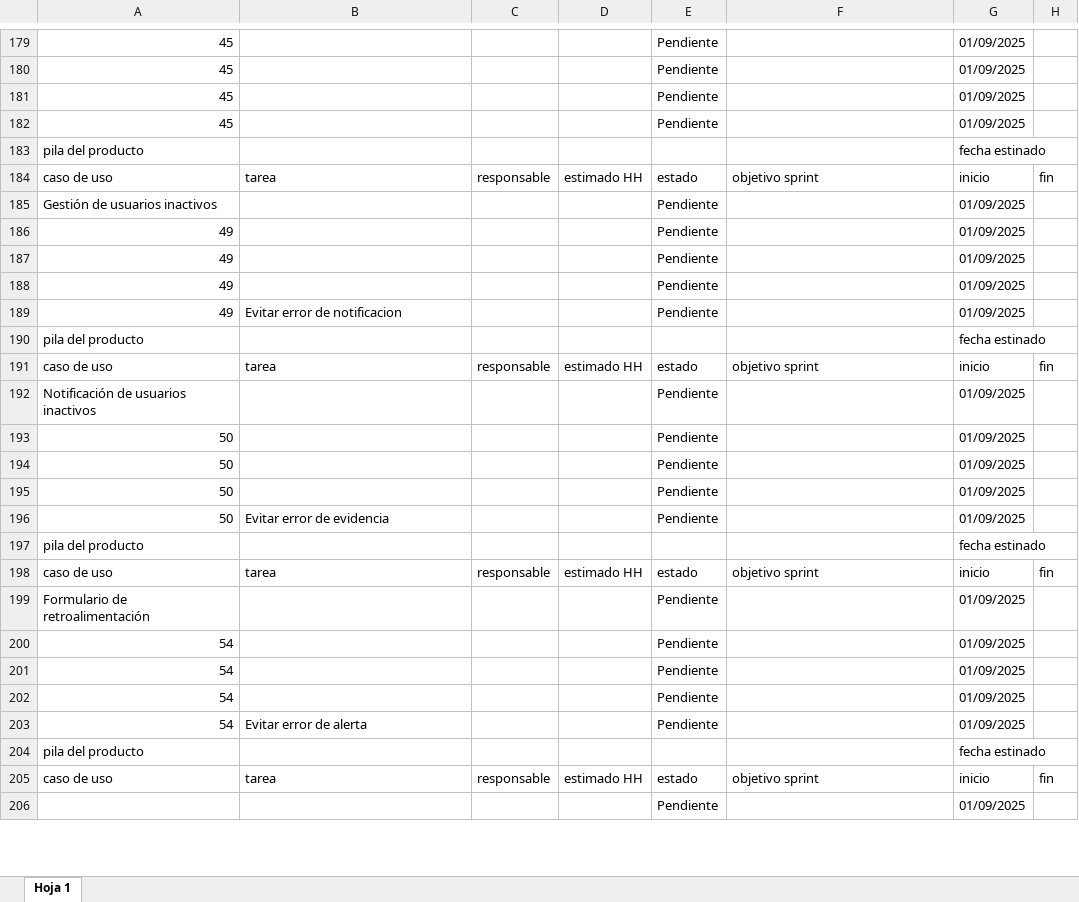
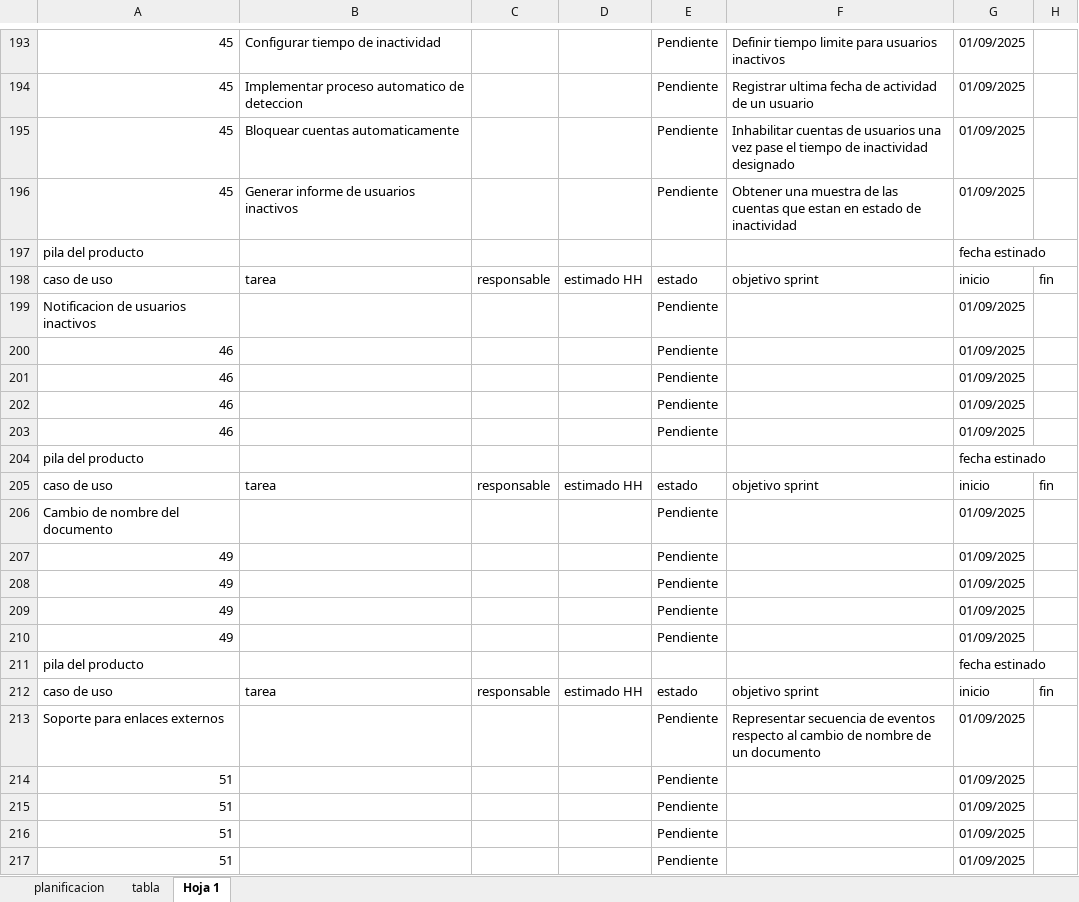
Before and after one commit to Shizars/Proyecto-ing-soft-1-y-2, an Excel workbook: INCREMENTO 2/planificacion 2.xlsx, sheet Hoja 1, drawn as a sheet; only a part is shown, gaps mark what is left out; values as stored, in another font and other column widths than the file's, no cell formats; charts and pictures not drawn; removed rows and columns are numbered as before the commit, all else as after; the diff covers the shown part only; the diff names each change by its address in the sheet, - before the commit and + after, or states it on an @@ line.

Commit message:
update planificacion 2.xlsx
se completo todas las tareas y objetivo sprint, falta que otro lo revise para confirmar

```diff
--- a/INCREMENTO 2/planificacion 2.xlsx (sheet Hoja 1)
+++ b/INCREMENTO 2/planificacion 2.xlsx (sheet Hoja 1)
+sheet tab: planificacion
+sheet tab: tabla
-B193: (empty)
+B193: Configurar tiempo de inactividad
-F193: (empty)
+F193: Definir tiempo limite para usuarios inactivos
-B194: (empty)
+B194: Implementar proceso automatico de deteccion
-F194: (empty)
+F194: Registrar ultima fecha de actividad de un usuario
-B195: (empty)
+B195: Bloquear cuentas automaticamente
-F195: (empty)
+F195: Inhabilitar cuentas de usuarios una vez pase el tiempo de inactividad designado
-B196: (empty)
+B196: Generar informe de usuarios inactivos
-F196: (empty)
+F196: Obtener una muestra de las cuentas que estan en estado de inactividad
-A199: Gestión de usuarios inactivos
+A199: Notificacion de usuarios inactivos
+row 200: 46 |  |  |  | Pendiente |  | 01/09/2025
+row 201: 46 |  |  |  | Pendiente |  | 01/09/2025
+row 202: 46 |  |  |  | Pendiente |  | 01/09/2025
+row 203: 46 |  |  |  | Pendiente |  | 01/09/2025
@@ row 211 moved to row 204: pila del producto @@
@@ row 212 moved to row 205: caso de uso @@
+row 206: Cambio de nombre del documento |  |  |  | Pendiente |  | 01/09/2025
-B210: Evitar error de notificacion
+B210: (empty)
-row 192: Notificación de usuarios inactivos |  |  |  | Pendiente |  | 01/09/2025
-row 193: 50 |  |  |  | Pendiente |  | 01/09/2025
-row 194: 50 |  |  |  | Pendiente |  | 01/09/2025
-row 195: 50 |  |  |  | Pendiente |  | 01/09/2025
-row 196: 50 | Evitar error de evidencia |  |  | Pendiente |  | 01/09/2025
@@ row 197 moved to row 120: pila del producto @@
@@ row 198 moved to row 121: caso de uso @@
-A213: Formulario de retroalimentación
+A213: Soporte para enlaces externos
-F213: (empty)
+F213: Representar secuencia de eventos respecto al cambio de nombre de un documento
-A214:A216: 54
+A214:A216: 51
-row 203: 54 | Evitar error de alerta |  |  | Pendiente |  | 01/09/2025
@@ row 204 moved to row 141: pila del producto @@
@@ row 205 moved to row 142: caso de uso @@
-A217: (empty)
+A217: 51
```
Also changed, not shown: 26 added rows, 25 removed rows and 150 edited cells elsewhere in this sheet, cell formats, charts or pictures.
